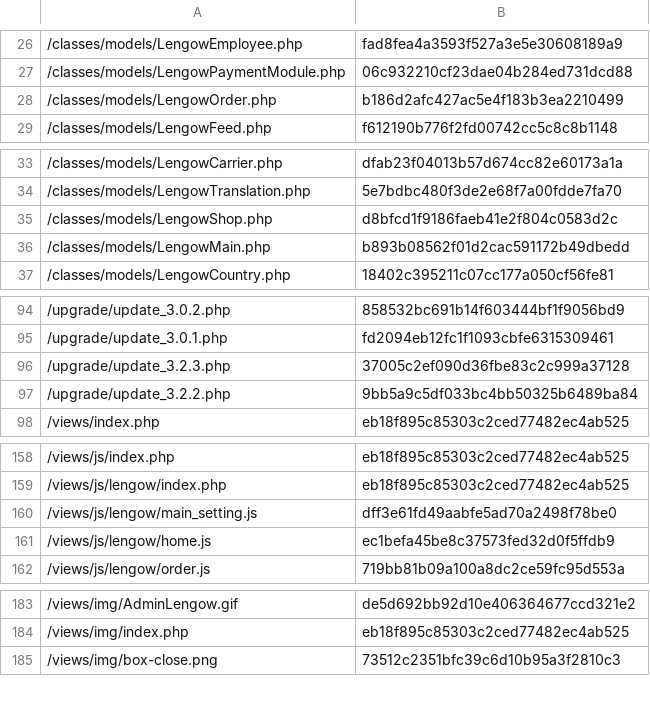
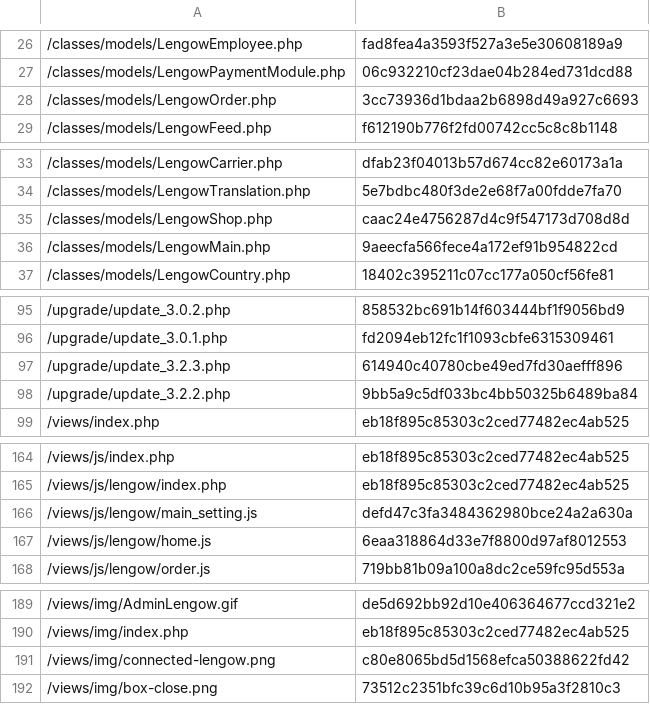
Before and after one commit to lengow/plugin-prestashop, a CSV file: toolbox/checkmd5.csv, drawn as a sheet; only a part is shown, gaps mark what is left out; the diff covers the shown part only.

```diff
--- a/toolbox/checkmd5.csv
+++ b/toolbox/checkmd5.csv
@@ -27,3 +27,3 @@
 /classes/models/LengowPaymentModule.php|06c932210cf23dae04b284ed731dcd88
-/classes/models/LengowOrder.php|b186d2afc427ac5e4f183b3ea2210499
+/classes/models/LengowOrder.php|3cc73936d1bdaa2b6898d49a927c6693
 /classes/models/LengowFeed.php|f612190b776f2fd00742cc5c8c8b1148
@@ -34,4 +34,4 @@
 /classes/models/LengowTranslation.php|5e7bdbc480f3de2e68f7a00fdde7fa70
-/classes/models/LengowShop.php|d8bfcd1f9186faeb41e2f804c0583d2c
-/classes/models/LengowMain.php|b893b08562f01d2cac591172b49dbedd
+/classes/models/LengowShop.php|caac24e4756287d4c9f547173d708d8d
+/classes/models/LengowMain.php|9aeecfa566fece4a172ef91b954822cd
 /classes/models/LengowCountry.php|18402c395211c07cc177a050cf56fe81
@@ -95,3 +96,3 @@
 /upgrade/update_3.0.1.php|fd2094eb12fc1f1093cbfe6315309461
-/upgrade/update_3.2.3.php|37005c2ef090d36fbe83c2c999a37128
+/upgrade/update_3.2.3.php|614940c40780cbe49ed7fd30aefff896
 /upgrade/update_3.2.2.php|9bb5a9c5df033bc4bb50325b6489ba84
@@ -159,4 +165,4 @@
 /views/js/lengow/index.php|eb18f895c85303c2ced77482ec4ab525
-/views/js/lengow/main_setting.js|dff3e61fd49aabfe5ad70a2498f78be0
-/views/js/lengow/home.js|ec1befa45be8c37573fed32d0f5ffdb9
+/views/js/lengow/main_setting.js|defd47c3fa3484362980bce24a2a630a
+/views/js/lengow/home.js|6eaa318864d33e7f8800d97af8012553
 /views/js/lengow/order.js|719bb81b09a100a8dc2ce59fc95d553a
@@ -184,2 +190,3 @@
 /views/img/index.php|eb18f895c85303c2ced77482ec4ab525
+/views/img/connected-lengow.png|c80e8065bd5d1568efca50388622fd42
 /views/img/box-close.png|73512c2351bfc39c6d10b95a3f2810c3
```
Also changed, not shown: 13 added rows, 2 removed rows and 17 edited cells elsewhere in this file, translations/en.csv, translations/es.csv, 45 other files.
